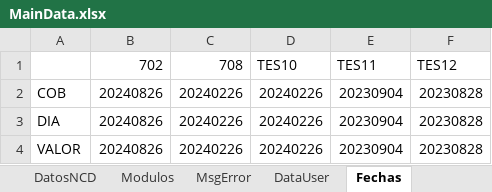
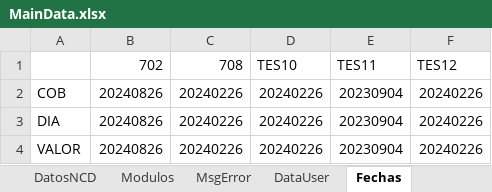
Before and after one commit to BCrediRepo/Crecer, an Excel workbook: Test Data/MainData.xlsx, sheet Fechas, drawn as a sheet; values as stored, in another font and other column widths than the file's, no borders; the diff names each change by its address in the sheet, - before the commit and + after, or states it on an @@ line.

```diff
--- a/Test Data/MainData.xlsx (sheet Fechas)
+++ b/Test Data/MainData.xlsx (sheet Fechas)
-F2:F4: 20230828
+F2:F4: 20240226
```
Also changed, not shown: 10 other files.
